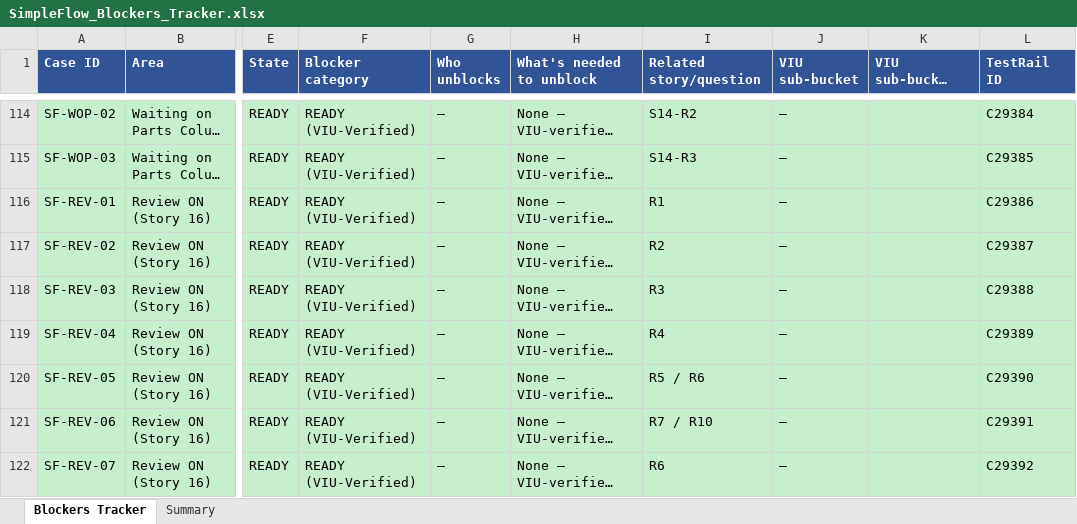
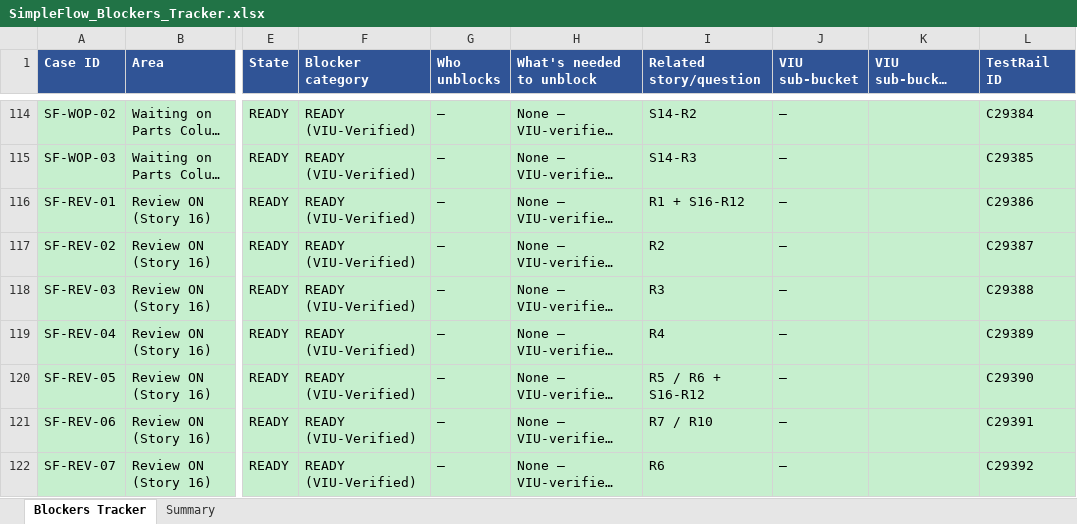
Before and after one commit to bilalmuzamil-sketch/Manual-test-Cases, an Excel workbook: build/simple-flow/SimpleFlow_Blockers_Tracker.xlsx, sheet Blockers Tracker, drawn as a sheet; only a part is shown, gaps mark what is left out; long unchanged cells end in …; values as stored, in another font and other column widths than the file's, no borders; the diff covers the shown part only; the diff names each change by its address in the sheet, - before the commit and + after, or states it on an @@ line.

```diff
--- a/build/simple-flow/SimpleFlow_Blockers_Tracker.xlsx (sheet Blockers Tracker)
+++ b/build/simple-flow/SimpleFlow_Blockers_Tracker.xlsx (sheet Blockers Tracker)
-I116 (Related story/question): R1
+I116 (Related story/question): R1 + S16-R12
-I120 (Related story/question): R5 / R6
+I120 (Related story/question): R5 / R6 + S16-R12
```
Also changed, not shown: 7 added rows, 43 edited cells and cell formats elsewhere in this sheet, sheet Summary, build/simple-flow/SimpleFlow_Results.xlsx, build/simple-flow/SimpleFlow_V1_TestCases.xlsx, 12 other files.
